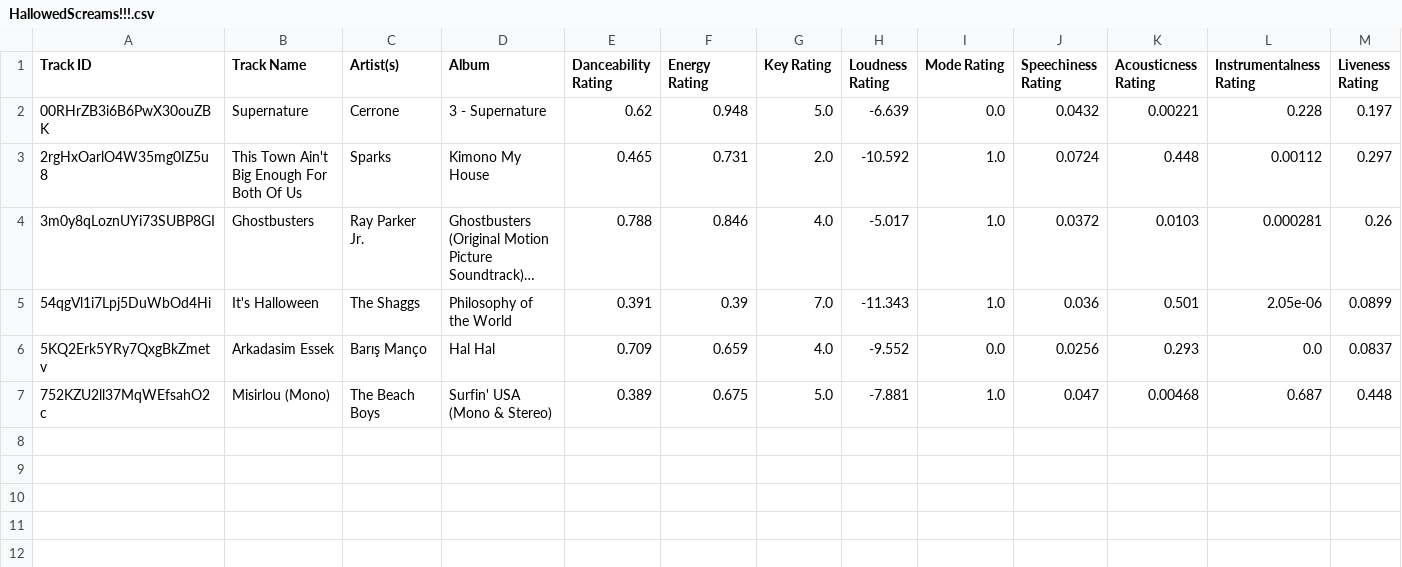
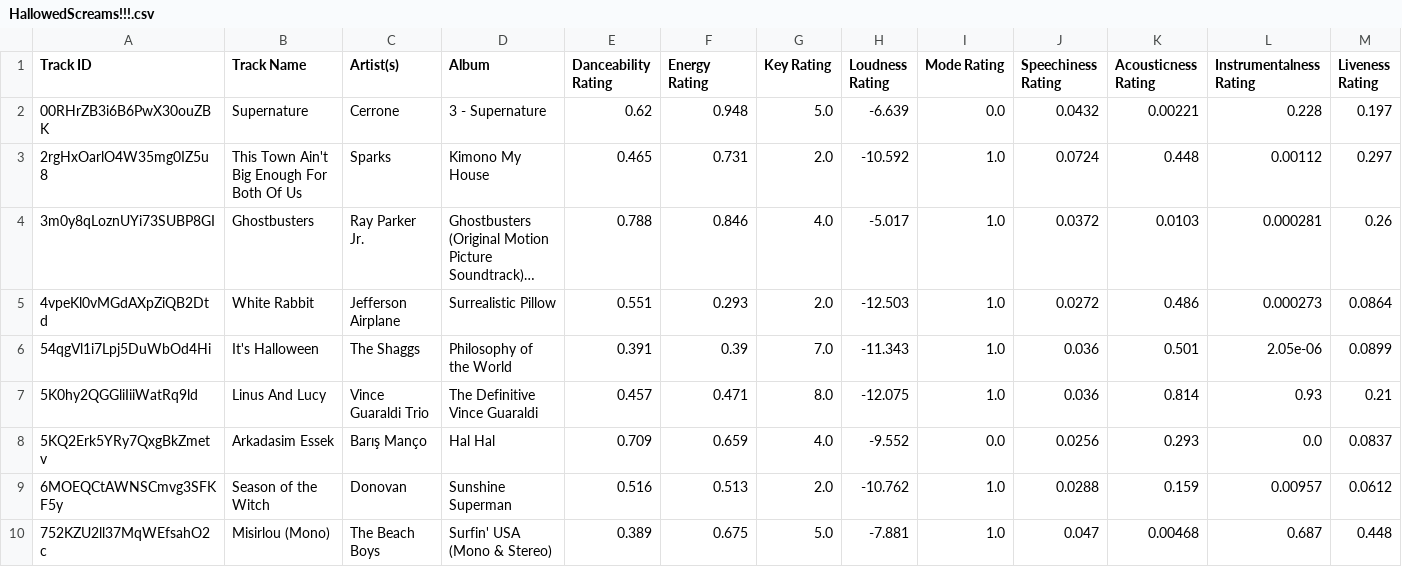
Before and after one commit to seamusmcn/seamusmcn.github.io, a CSV file: S_playlists/HallowedScreams!!!.csv, drawn as a sheet; only a part is shown; long unchanged cells end in …; rows hold the shown columns only; the diff names each change by its address in the sheet, - before the commit and + after, or states it on an @@ line.

```diff
--- a/S_playlists/HallowedScreams!!!.csv
+++ b/S_playlists/HallowedScreams!!!.csv
+row 5: 4vpeKl0vMGdAXpZiQB2Dtd | White Rabbit | Jefferson Airplane | Surrealistic Pillow | 0.551 | 0.293 | 2.0 | -12.503 | 1.0 | 0.0272 | 0.486 | 0.000273 | 0.0864
+row 7: 5K0hy2QGGliIiiWatRq9ld | Linus And Lucy | Vince Guaraldi Trio | The Definitive Vince Guaraldi | 0.457 | 0.471 | 8.0 | -12.075 | 1.0 | 0.036 | 0.814 | 0.93 | 0.21
+row 9: 6MOEQCtAWNSCmvg3SFKF5y | Season of the Witch | Donovan | Sunshine Superman | 0.516 | 0.513 | 2.0 | -10.762 | 1.0 | 0.0288 | 0.159 | 0.00957 | 0.0612
```
Also changed, not shown: S_playlists/Fall fell fr.csv, S_playlists/Giddeyup.csv, 5 other files.
